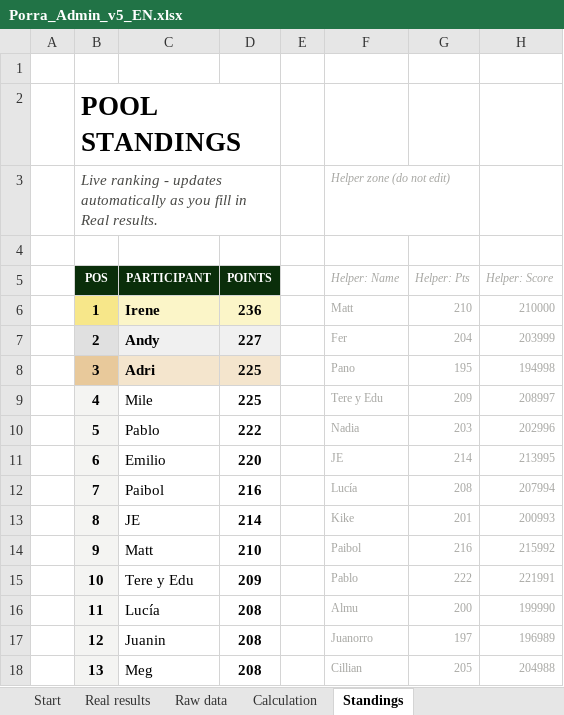
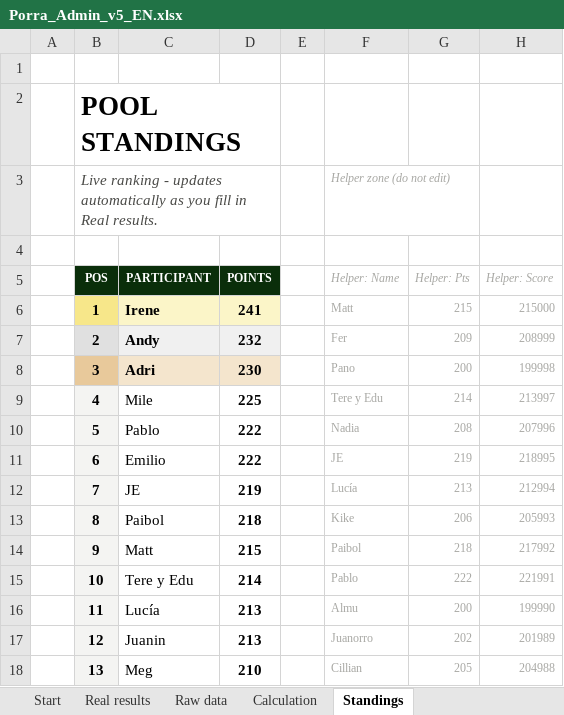
Before and after one commit to jose-reveni/porra2026, an Excel workbook: Porra_Admin_v5_EN.xlsx, sheet Standings, drawn as a sheet; only a part is shown; values as stored, in another font and other column widths than the file's, no borders; charts and pictures not drawn; the diff covers the shown part only; the diff names each change by its address in the sheet, - before the commit and + after, or states it on an @@ line.

```diff
--- a/Porra_Admin_v5_EN.xlsx (sheet Standings)
+++ b/Porra_Admin_v5_EN.xlsx (sheet Standings)
-D6 (POINTS): 236
+D6 (POINTS): 241
-G6 (Helper: Pts): 210
+G6 (Helper: Pts): 215
-H6 (Helper: Score): 210000
+H6 (Helper: Score): 215000
-D7 (POINTS): 227
+D7 (POINTS): 232
-G7 (Helper: Pts): 204
+G7 (Helper: Pts): 209
-H7 (Helper: Score): 203999
+H7 (Helper: Score): 208999
-D8 (POINTS): 225
+D8 (POINTS): 230
-G8 (Helper: Pts): 195
+G8 (Helper: Pts): 200
-H8 (Helper: Score): 194998
+H8 (Helper: Score): 199998
-G9 (Helper: Pts): 209
+G9 (Helper: Pts): 214
-H9 (Helper: Score): 208997
+H9 (Helper: Score): 213997
-G10 (Helper: Pts): 203
+G10 (Helper: Pts): 208
-H10 (Helper: Score): 202996
+H10 (Helper: Score): 207996
-D11 (POINTS): 220
+D11 (POINTS): 222
-G11 (Helper: Pts): 214
+G11 (Helper: Pts): 219
-H11 (Helper: Score): 213995
+H11 (Helper: Score): 218995
-C12 (PARTICIPANT): Paibol
+C12 (PARTICIPANT): JE
-D12 (POINTS): 216
+D12 (POINTS): 219
-G12 (Helper: Pts): 208
+G12 (Helper: Pts): 213
-H12 (Helper: Score): 207994
+H12 (Helper: Score): 212994
-C13 (PARTICIPANT): JE
+C13 (PARTICIPANT): Paibol
-D13 (POINTS): 214
+D13 (POINTS): 218
-G13 (Helper: Pts): 201
+G13 (Helper: Pts): 206
-H13 (Helper: Score): 200993
+H13 (Helper: Score): 205993
-D14 (POINTS): 210
+D14 (POINTS): 215
-G14 (Helper: Pts): 216
+G14 (Helper: Pts): 218
-H14 (Helper: Score): 215992
+H14 (Helper: Score): 217992
-D15 (POINTS): 209
+D15 (POINTS): 214
-D16:D17 (POINTS): 208
+D16:D17 (POINTS): 213
-G17 (Helper: Pts): 197
+G17 (Helper: Pts): 202
-H17 (Helper: Score): 196989
+H17 (Helper: Score): 201989
-D18 (POINTS): 208
+D18 (POINTS): 210
```
Also changed, not shown: 54 edited cells elsewhere in this sheet, sheet Calculation, sheet Real results, 1 other file.
